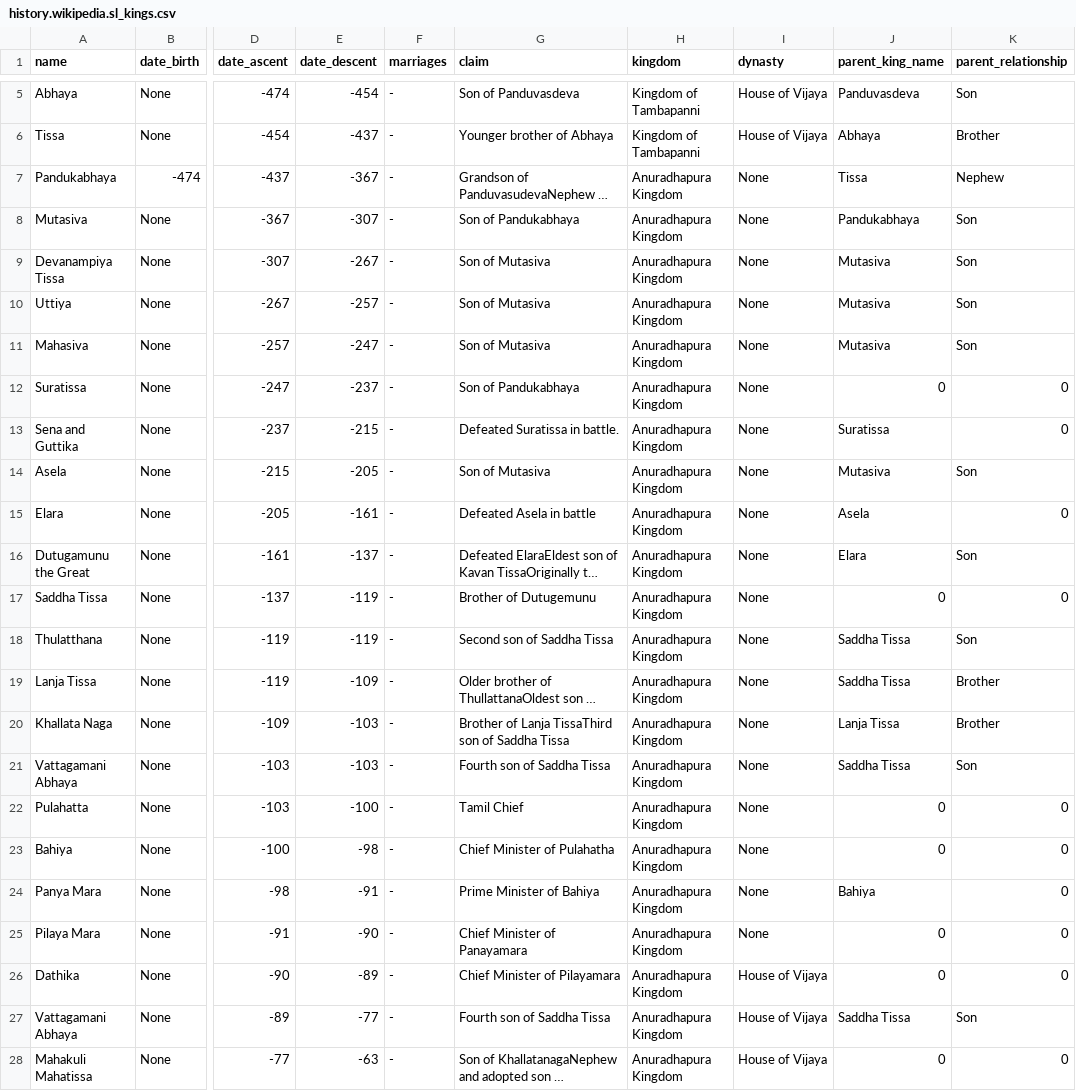
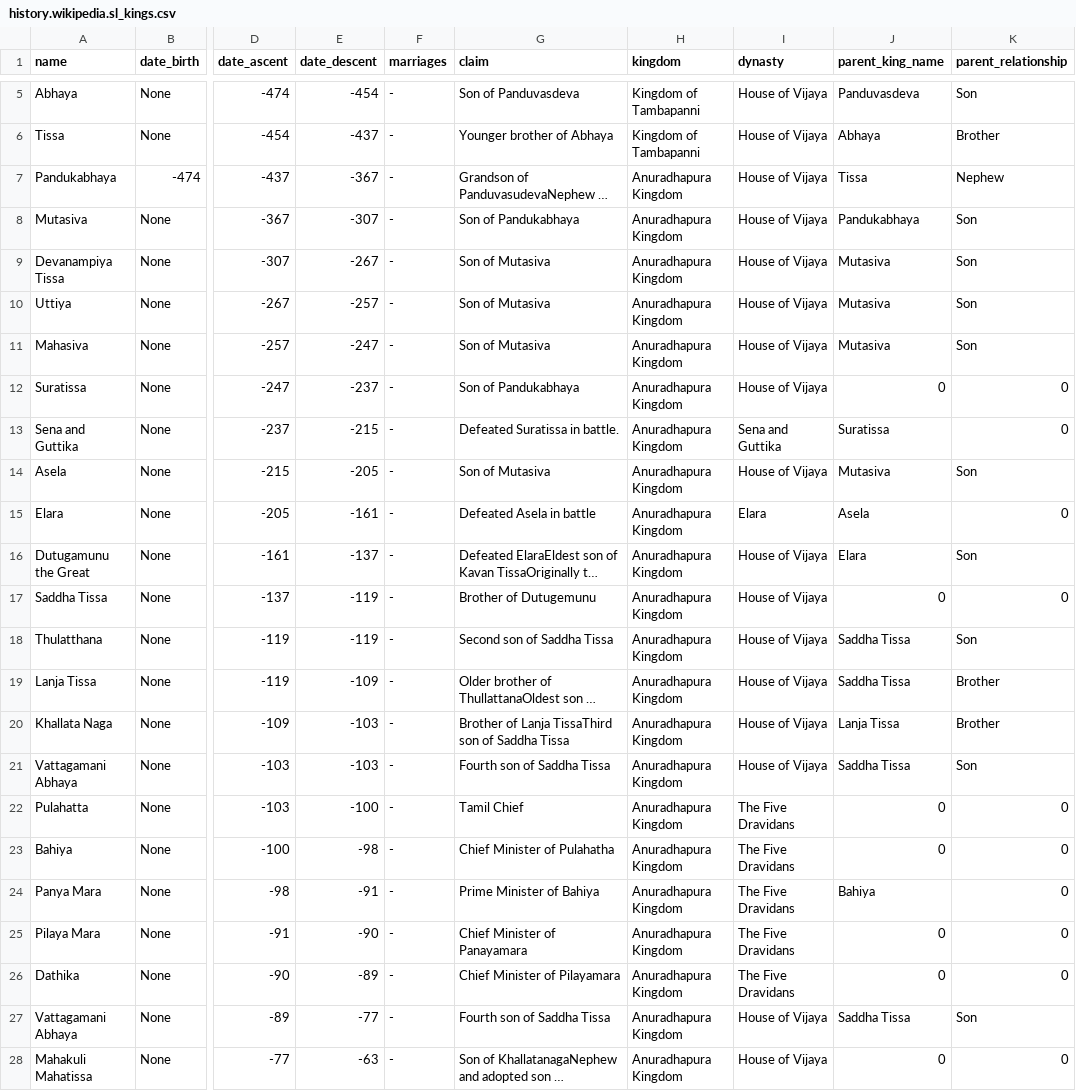
Before and after one commit to nuuuwan/misc-sl-data, a CSV file: history.wikipedia.sl_kings.csv, drawn as a sheet; only a part is shown, gaps mark what is left out; long unchanged cells end in …; the diff names each change by its address in the sheet, - before the commit and + after, or states it on an @@ line.

```diff
--- a/history.wikipedia.sl_kings.csv
+++ b/history.wikipedia.sl_kings.csv
-I7:I12 (dynasty): None
+I7:I12 (dynasty): House of Vijaya
-I13 (dynasty): None
+I13 (dynasty): Sena and Guttika
-I14 (dynasty): None
+I14 (dynasty): House of Vijaya
-I15 (dynasty): None
+I15 (dynasty): Elara
-I16:I21 (dynasty): None
+I16:I21 (dynasty): House of Vijaya
-I22:I25 (dynasty): None
+I22:I25 (dynasty): The Five Dravidans
-I26 (dynasty): House of Vijaya
+I26 (dynasty): The Five Dravidans
```
Also changed, not shown: history.wikipedia.sl_dynasties.csv, history.wikipedia.sl_kingdoms.csv.
